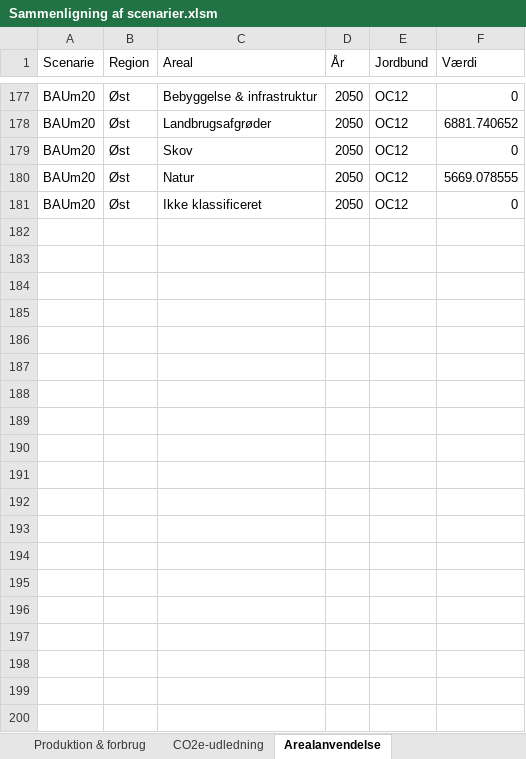
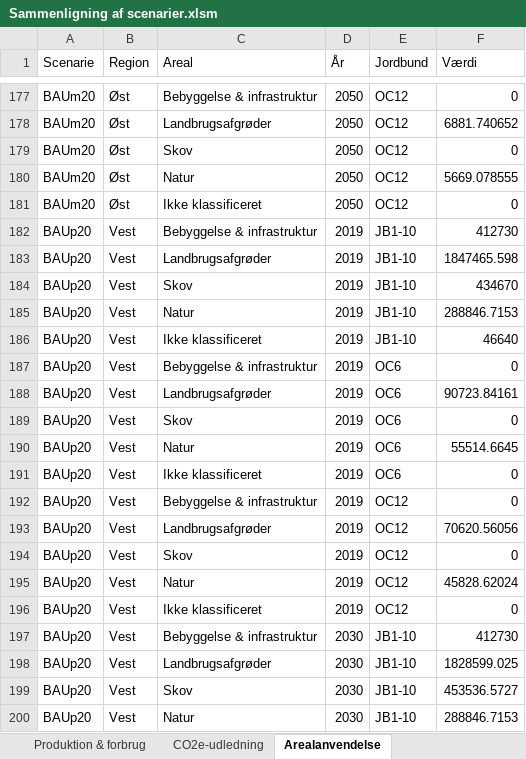
Before and after one commit to Energy-Modelling-Lab/DK-BioRES, an Excel workbook: Sammenligning af scenarier.xlsm, sheet Arealanvendelse, drawn as a sheet; only a part is shown, gaps mark what is left out; values as stored, in another font and other column widths than the file's, no borders; the diff covers the shown part only; the diff names each change by its address in the sheet, - before the commit and + after, or states it on an @@ line.

```diff
--- a/Sammenligning af scenarier.xlsm (sheet Arealanvendelse)
+++ b/Sammenligning af scenarier.xlsm (sheet Arealanvendelse)
+row 182: BAUp20 | Vest | Bebyggelse & infrastruktur | 2019 | JB1-10 | 412730
+row 183: BAUp20 | Vest | Landbrugsafgrøder | 2019 | JB1-10 | 1847465.598
+row 184: BAUp20 | Vest | Skov | 2019 | JB1-10 | 434670
+row 185: BAUp20 | Vest | Natur | 2019 | JB1-10 | 288846.7153
+row 186: BAUp20 | Vest | Ikke klassificeret | 2019 | JB1-10 | 46640
+row 187: BAUp20 | Vest | Bebyggelse & infrastruktur | 2019 | OC6 | 0
+row 188: BAUp20 | Vest | Landbrugsafgrøder | 2019 | OC6 | 90723.84161
+row 189: BAUp20 | Vest | Skov | 2019 | OC6 | 0
+row 190: BAUp20 | Vest | Natur | 2019 | OC6 | 55514.6645
+row 191: BAUp20 | Vest | Ikke klassificeret | 2019 | OC6 | 0
+row 192: BAUp20 | Vest | Bebyggelse & infrastruktur | 2019 | OC12 | 0
+row 193: BAUp20 | Vest | Landbrugsafgrøder | 2019 | OC12 | 70620.56056
+row 194: BAUp20 | Vest | Skov | 2019 | OC12 | 0
+row 195: BAUp20 | Vest | Natur | 2019 | OC12 | 45828.62024
+row 196: BAUp20 | Vest | Ikke klassificeret | 2019 | OC12 | 0
+row 197: BAUp20 | Vest | Bebyggelse & infrastruktur | 2030 | JB1-10 | 412730
+row 198: BAUp20 | Vest | Landbrugsafgrøder | 2030 | JB1-10 | 1828599.025
+row 199: BAUp20 | Vest | Skov | 2030 | JB1-10 | 453536.5727
+row 200: BAUp20 | Vest | Natur | 2030 | JB1-10 | 288846.7153
```
Also changed, not shown: 71 added rows elsewhere in this sheet, sheet Produktion & forbrug, sheet Arealanvendelse - landbrug, sheet Forbrug af biomasse, sheet CO2e-udledning, sheet Arealanvendelse landbrug pivot, sheet Import, 5 more sheets, other sheet tabs, charts or pictures, DK-BioRes.xlsm, 9 other files.
